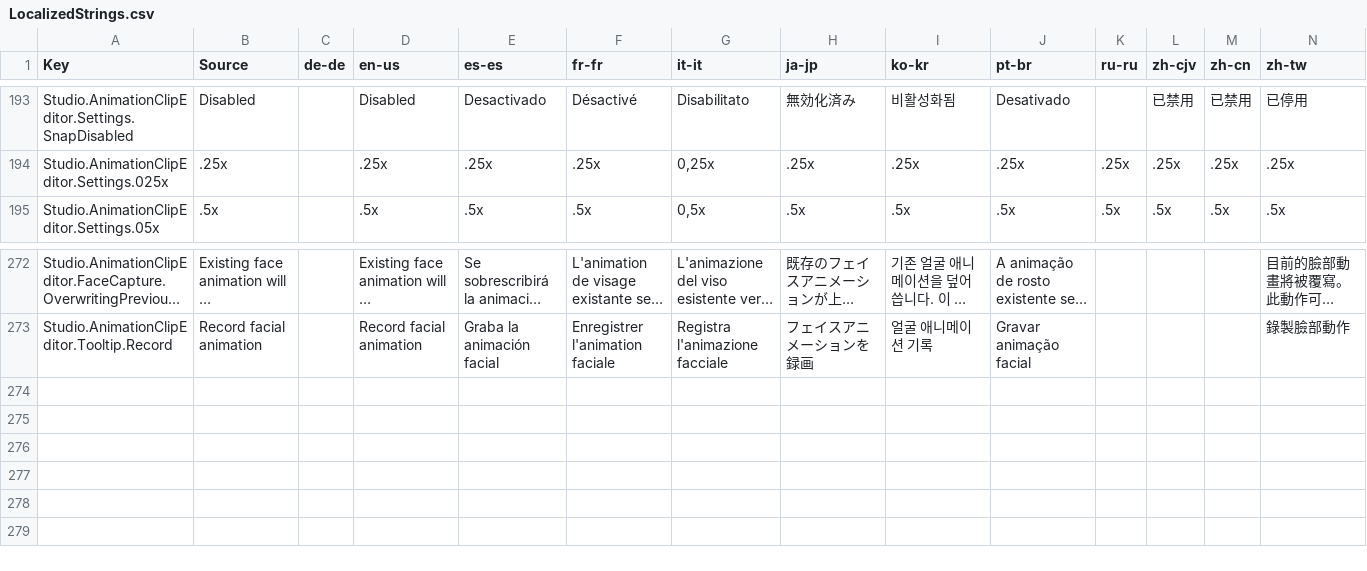
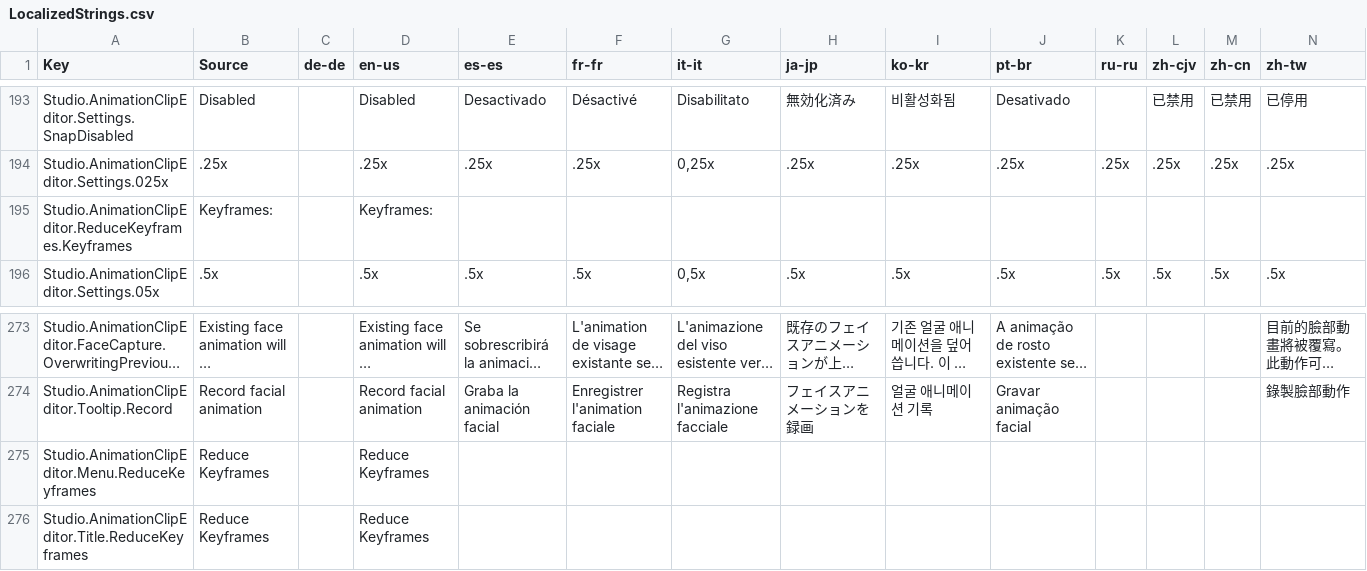
Before and after one commit to totoygamingyt/Roblox-Client-Tracker, a CSV file: BuiltInPlugins/AnimationClipEditor/Src/Resources/LocalizedStrings.csv, drawn as a sheet; only a part is shown, gaps mark what is left out; long unchanged cells end in …; rows hold the shown columns only; the diff names each change by its address in the sheet, - before the commit and + after, or states it on an @@ line.

```diff
--- a/BuiltInPlugins/AnimationClipEditor/Src/Resources/LocalizedStrings.csv
+++ b/BuiltInPlugins/AnimationClipEditor/Src/Resources/LocalizedStrings.csv
+row 195: Studio.AnimationClipEditor.ReduceKeyframes.Keyframes | Keyframes: |  | Keyframes:
+row 275: Studio.AnimationClipEditor.Menu.ReduceKeyframes | Reduce Keyframes |  | Reduce Keyframes
+row 276: Studio.AnimationClipEditor.Title.ReduceKeyframes | Reduce Keyframes |  | Reduce Keyframes
```
Also changed, not shown: rbxPkgManifest.csv, 12 other files.
